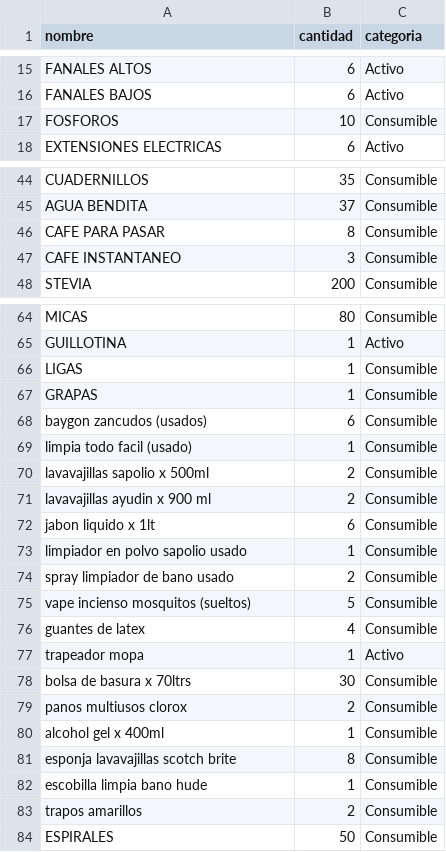
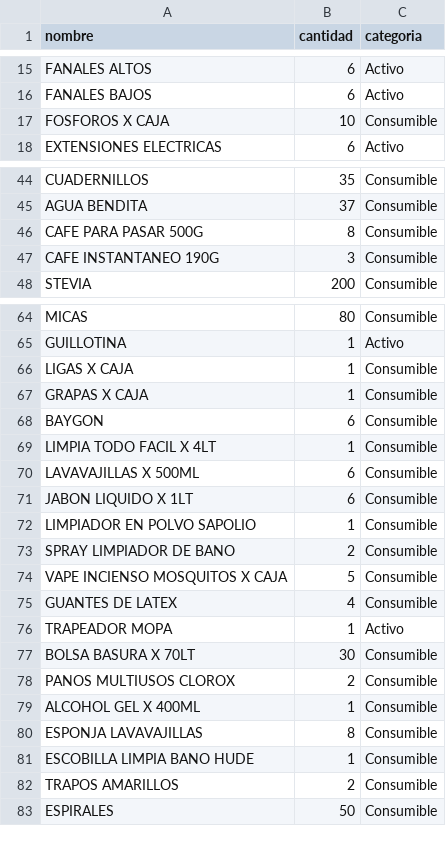
Before and after one commit to anthony-gamio/EMAUS, a CSV file: inventario.csv, drawn as a sheet; only a part is shown, gaps mark what is left out; the diff covers the shown part only.

```diff
--- a/inventario.csv
+++ b/inventario.csv
@@ -16,3 +16,3 @@ FANALES ALTOS,6,Activo
 FANALES BAJOS,6,Activo
-FOSFOROS,10,Consumible
+FOSFOROS X CAJA,10,Consumible
 EXTENSIONES ELECTRICAS,6,Activo
@@ -45,4 +45,4 @@ CUADERNILLOS,35,Consumible
 AGUA BENDITA,37,Consumible
-CAFE PARA PASAR,8,Consumible
-CAFE INSTANTANEO,3,Consumible
+CAFE PARA PASAR 500G,8,Consumible
+CAFE INSTANTANEO 190G,3,Consumible
 STEVIA,200,Consumible
@@ -65,20 +65,19 @@ MICAS,80,Consumible
 GUILLOTINA,1,Activo
-LIGAS,1,Consumible
-GRAPAS,1,Consumible
-baygon zancudos (usados),6,Consumible
-limpia todo facil (usado),1,Consumible
-lavavajillas sapolio x 500ml,2,Consumible
-lavavajillas ayudin  x 900 ml,2,Consumible
-jabon liquido x 1lt,6,Consumible
-limpiador en polvo sapolio usado,1,Consumible
-spray limpiador de bano usado,2,Consumible
-vape incienso mosquitos (sueltos),5,Consumible
-guantes de latex,4,Consumible
-trapeador mopa,1,Activo
-bolsa de basura x 70ltrs,30,Consumible
-panos multiusos clorox,2,Consumible
-alcohol gel x 400ml,1,Consumible
-esponja lavavajillas scotch brite,8,Consumible
-escobilla limpia bano hude,1,Consumible
-trapos amarillos,2,Consumible
+LIGAS X CAJA,1,Consumible
+GRAPAS X CAJA,1,Consumible
+BAYGON,6,Consumible
+LIMPIA TODO FACIL X 4LT,1,Consumible
+LAVAVAJILLAS X 500ML,6,Consumible
+JABON LIQUIDO X 1LT,6,Consumible
+LIMPIADOR EN POLVO SAPOLIO,1,Consumible
+SPRAY LIMPIADOR DE BANO,2,Consumible
+VAPE INCIENSO MOSQUITOS X CAJA,5,Consumible
+GUANTES DE LATEX,4,Consumible
+TRAPEADOR MOPA,1,Activo
+BOLSA BASURA X 70LT,30,Consumible
+PANOS MULTIUSOS CLOROX,2,Consumible
+ALCOHOL GEL X 400ML,1,Consumible
+ESPONJA LAVAVAJILLAS,8,Consumible
+ESCOBILLA LIMPIA BANO HUDE,1,Consumible
+TRAPOS AMARILLOS,2,Consumible
 ESPIRALES,50,Consumible
```
Also changed, not shown: 4 edited cells elsewhere in this file, 6 other files.
